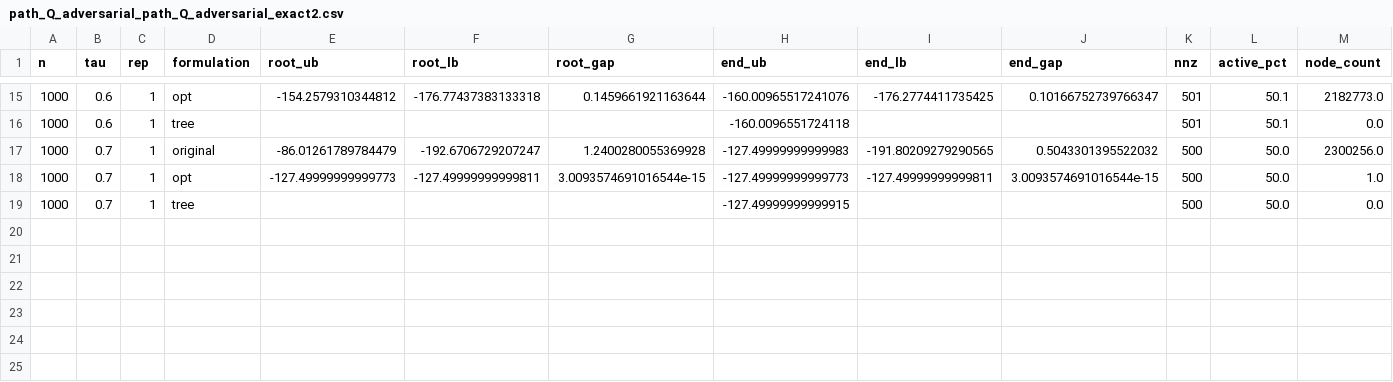
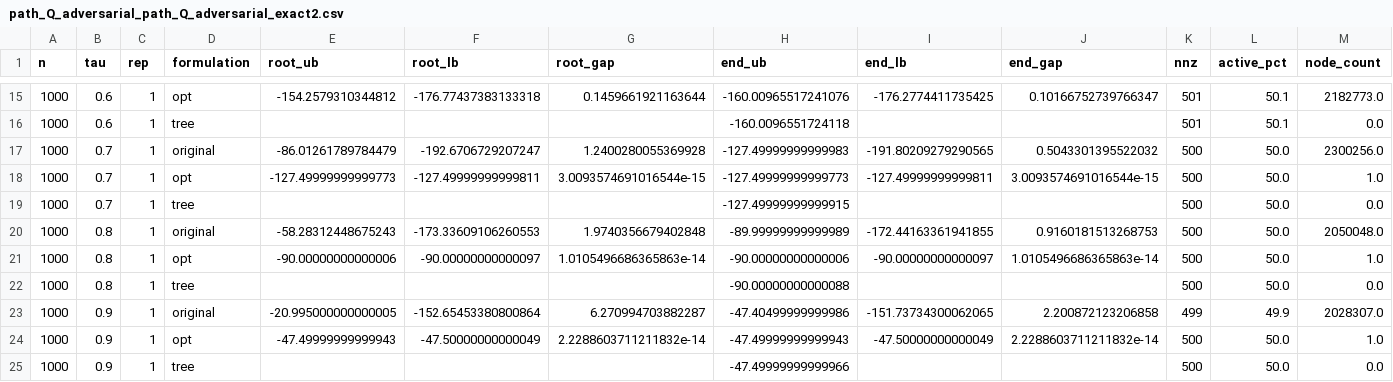
Before and after one commit to AtomXT/QP_indicator, a CSV file: experiments_results/path_Q_adversarial_path_Q_adversarial_exact2.csv, drawn as a sheet; only a part is shown, gaps mark what is left out; rows hold the shown columns only; the diff names each change by its address in the sheet, - before the commit and + after, or states it on an @@ line.

Commit message:
updated path Q adv results

```diff
--- a/experiments_results/path_Q_adversarial_path_Q_adversarial_exact2.csv
+++ b/experiments_results/path_Q_adversarial_path_Q_adversarial_exact2.csv
+row 20: 1000 | 0.8 | 1 | original | -58.28312448675243 | -173.33609106260553 | 1.9740356679402848 | -89.99999999999989 | -172.44163361941855 | 0.9160181513268753 | 500 | 50.0 | 2050048.0
+row 21: 1000 | 0.8 | 1 | opt | -90.00000000000006 | -90.00000000000097 | 1.0105496686365863e-14 | -90.00000000000006 | -90.00000000000097 | 1.0105496686365863e-14 | 500 | 50.0 | 1.0
+row 22: 1000 | 0.8 | 1 | tree |  |  |  | -90.00000000000088 |  |  | 500 | 50.0 | 0.0
+row 23: 1000 | 0.9 | 1 | original | -20.995000000000005 | -152.65453380800864 | 6.270994703882287 | -47.40499999999986 | -151.73734300062065 | 2.200872123206858 | 499 | 49.9 | 2028307.0
+row 24: 1000 | 0.9 | 1 | opt | -47.49999999999943 | -47.50000000000049 | 2.2288603711211832e-14 | -47.49999999999943 | -47.50000000000049 | 2.2288603711211832e-14 | 500 | 50.0 | 1.0
+row 25: 1000 | 0.9 | 1 | tree |  |  |  | -47.49999999999966 |  |  | 500 | 50.0 | 0.0
```
